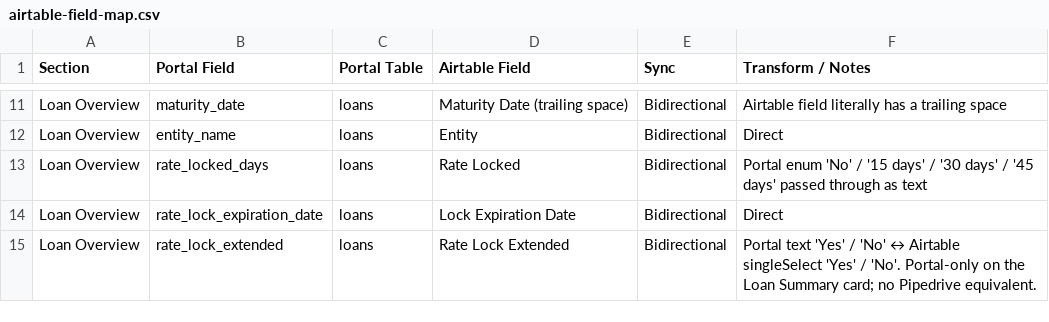
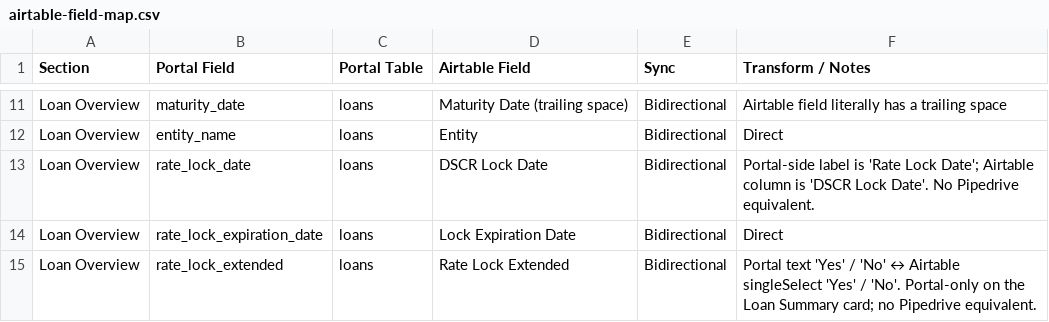
Before and after one commit to firstequitygit/feportal, a CSV file: docs/airtable-field-map.csv, drawn as a sheet; only a part is shown, gaps mark what is left out.

```diff
--- a/docs/airtable-field-map.csv
+++ b/docs/airtable-field-map.csv
@@ -12,3 +12,3 @@ Loan Overview,maturity_date,loans,Maturity Date (trailing space),Bidirectional,"
 Loan Overview,entity_name,loans,Entity,Bidirectional,Direct
-Loan Overview,rate_locked_days,loans,Rate Locked,Bidirectional,"Portal enum 'No' / '15 days' / '30 days' / '45 days' passed through as text"
+Loan Overview,rate_lock_date,loans,DSCR Lock Date,Bidirectional,"Portal-side label is 'Rate Lock Date'; Airtable column is 'DSCR Lock Date'. No Pipedrive equivalent."
 Loan Overview,rate_lock_expiration_date,loans,Lock Expiration Date,Bidirectional,Direct
```
Also changed, not shown: 8 other files.
